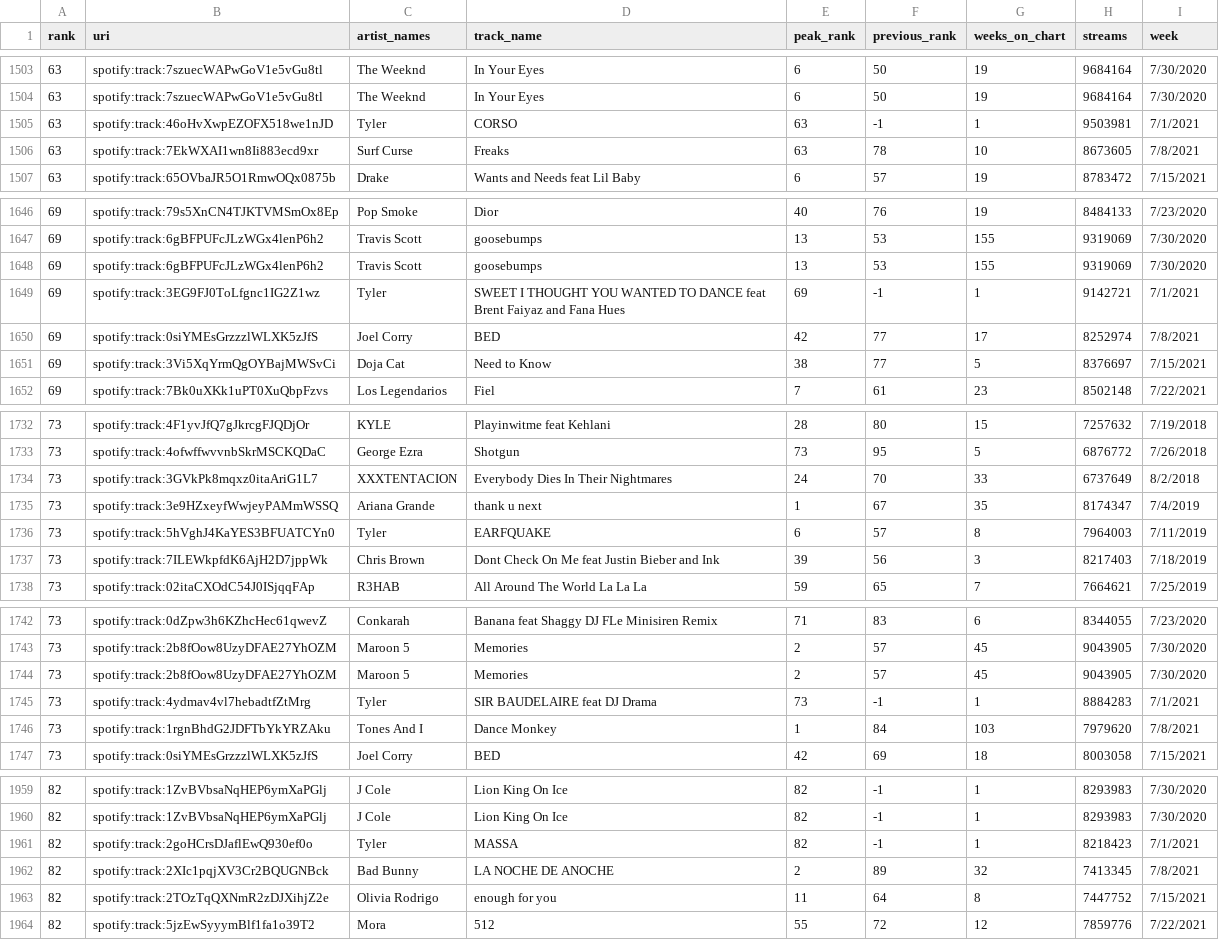
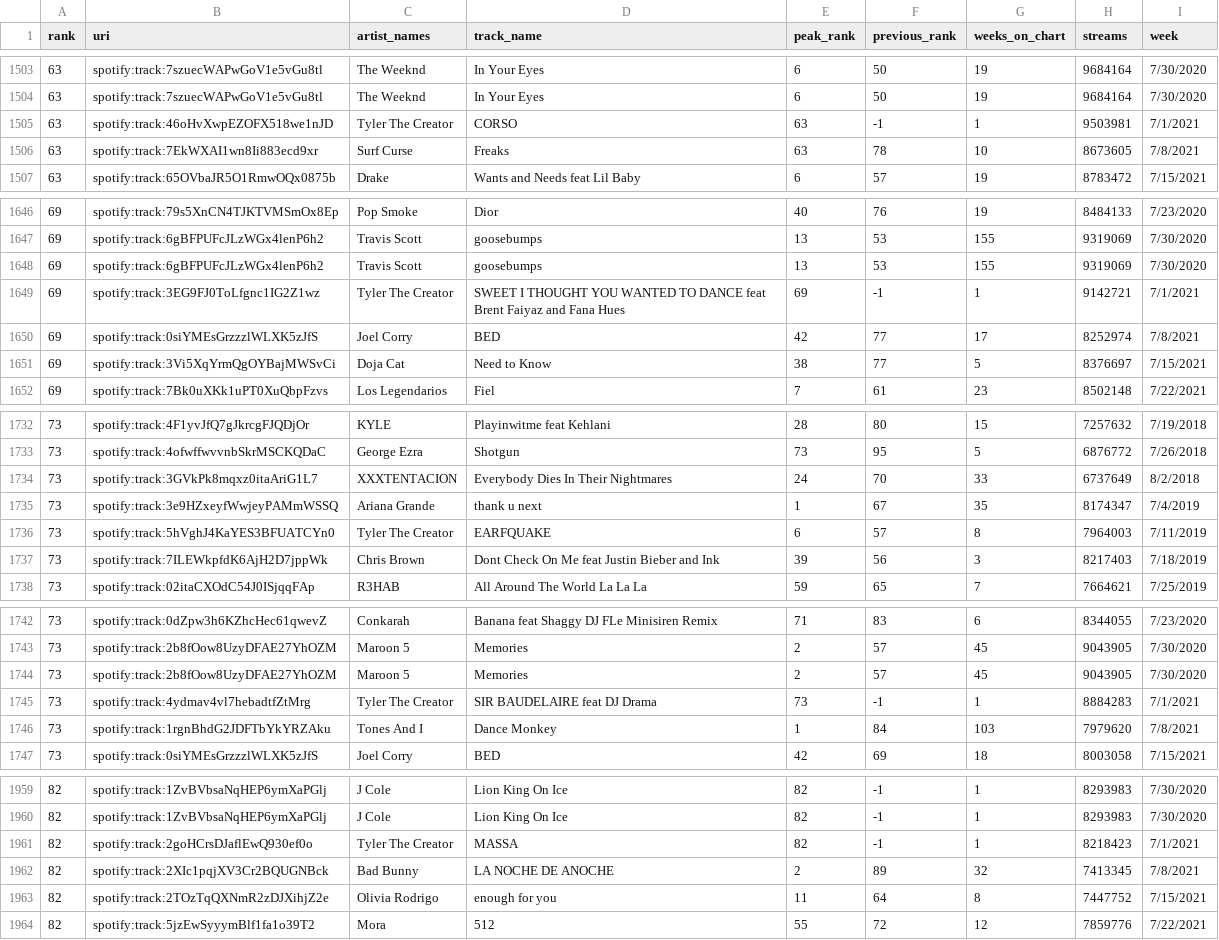
Before and after one commit to Azykan/Final-Project, a CSV file: Resources/regional_global_weekly_full.csv, drawn as a sheet; only a part is shown, gaps mark what is left out; the diff covers the shown part only.

```diff
--- a/Resources/regional_global_weekly_full.csv
+++ b/Resources/regional_global_weekly_full.csv
@@ -1504,3 +1504,3 @@
 63,spotify:track:7szuecWAPwGoV1e5vGu8tl,The Weeknd,In Your Eyes,6,50,19,9684164,7/30/2020
-63,spotify:track:46oHvXwpEZOFX518we1nJD,Tyler,CORSO,63,-1,1,9503981,7/1/2021
+63,spotify:track:46oHvXwpEZOFX518we1nJD,Tyler The Creator,CORSO,63,-1,1,9503981,7/1/2021
 63,spotify:track:7EkWXAI1wn8Ii883ecd9xr,Surf Curse,Freaks,63,78,10,8673605,7/8/2021
@@ -1648,3 +1648,3 @@
 69,spotify:track:6gBFPUFcJLzWGx4lenP6h2,Travis Scott,goosebumps,13,53,155,9319069,7/30/2020
-69,spotify:track:3EG9FJ0ToLfgnc1IG2Z1wz,Tyler,SWEET I THOUGHT YOU WANTED TO DANCE feat Brent Faiyaz and Fana Hues,69,-1,1,9142721,7/1/2021
+69,spotify:track:3EG9FJ0ToLfgnc1IG2Z1wz,Tyler The Creator,SWEET I THOUGHT YOU WANTED TO DANCE feat Brent Faiyaz and Fana Hues,69,-1,1,9142721,7/1/2021
 69,spotify:track:0siYMEsGrzzzlWLXK5zJfS,Joel Corry,BED,42,77,17,8252974,7/8/2021
@@ -1735,3 +1735,3 @@
 73,spotify:track:3e9HZxeyfWwjeyPAMmWSSQ,Ariana Grande,thank u next,1,67,35,8174347,7/4/2019
-73,spotify:track:5hVghJ4KaYES3BFUATCYn0,Tyler,EARFQUAKE,6,57,8,7964003,7/11/2019
+73,spotify:track:5hVghJ4KaYES3BFUATCYn0,Tyler The Creator,EARFQUAKE,6,57,8,7964003,7/11/2019
 73,spotify:track:7ILEWkpfdK6AjH2D7jppWk,Chris Brown,Dont Check On Me feat Justin Bieber and Ink,39,56,3,8217403,7/18/2019
@@ -1744,3 +1744,3 @@
 73,spotify:track:2b8fOow8UzyDFAE27YhOZM,Maroon 5,Memories,2,57,45,9043905,7/30/2020
-73,spotify:track:4ydmav4vl7hebadtfZtMrg,Tyler,SIR BAUDELAIRE feat DJ Drama,73,-1,1,8884283,7/1/2021
+73,spotify:track:4ydmav4vl7hebadtfZtMrg,Tyler The Creator,SIR BAUDELAIRE feat DJ Drama,73,-1,1,8884283,7/1/2021
 73,spotify:track:1rgnBhdG2JDFTbYkYRZAku,Tones And I,Dance Monkey,1,84,103,7979620,7/8/2021
@@ -1960,3 +1960,3 @@
 82,spotify:track:1ZvBVbsaNqHEP6ymXaPGlj,J Cole,Lion King On Ice,82,-1,1,8293983,7/30/2020
-82,spotify:track:2goHCrsDJaflEwQ930ef0o,Tyler,MASSA,82,-1,1,8218423,7/1/2021
+82,spotify:track:2goHCrsDJaflEwQ930ef0o,Tyler The Creator,MASSA,82,-1,1,8218423,7/1/2021
 82,spotify:track:2XIc1pqjXV3Cr2BQUGNBck,Bad Bunny,LA NOCHE DE ANOCHE,2,89,32,7413345,7/8/2021
```
Also changed, not shown: 20 edited cells elsewhere in this file, Resources/cleaned_artist_genres_full.csv, 4 other files.
